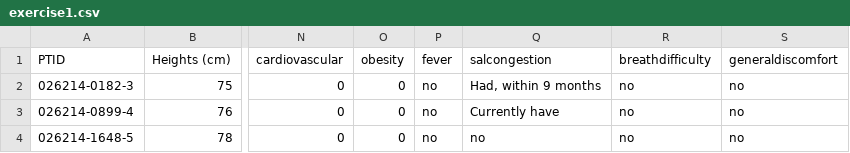
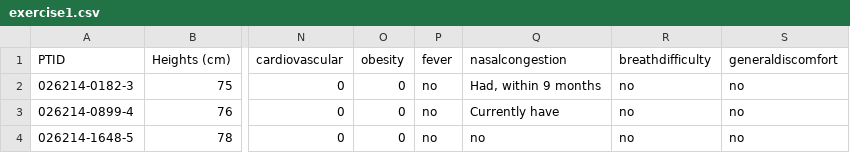
Before and after one commit to LukasFeddern/Workshop, a CSV file: exercise1.csv, drawn as a sheet; only a part is shown, gaps mark what is left out; the diff names each change by its address in the sheet, - before the commit and + after, or states it on an @@ line.

Commit message:
Update exercise1.csv

```diff
--- a/exercise1.csv
+++ b/exercise1.csv
-Q1: salcongestion
+Q1: nasalcongestion
```
